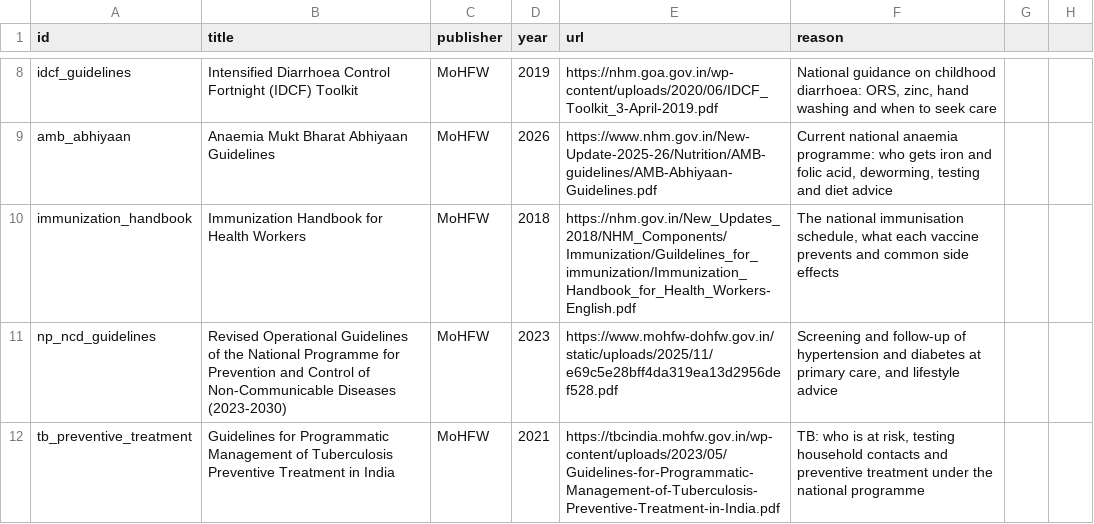
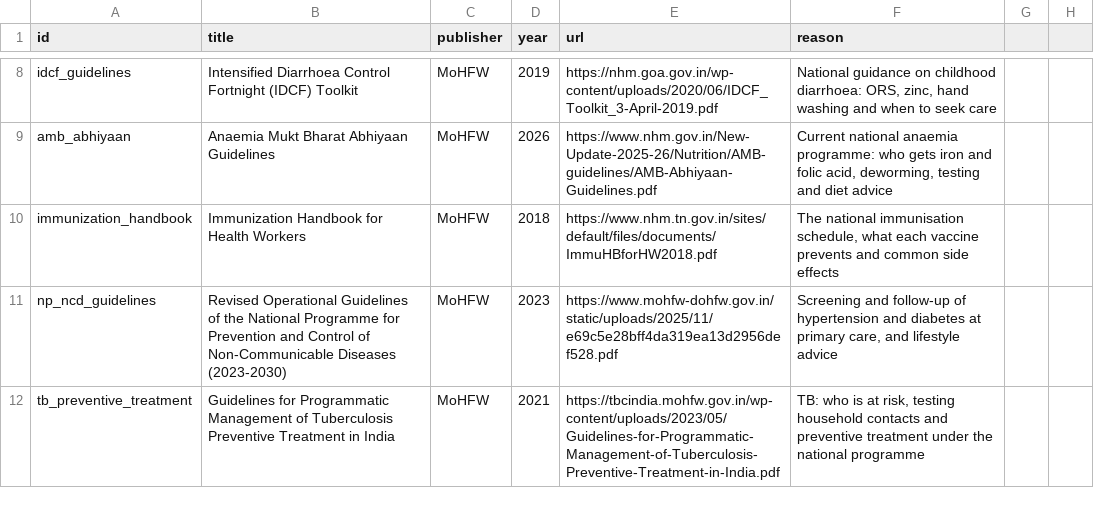
Before and after one commit to SheethalRaj6/Chhaaya, a CSV file: data/sources.csv, drawn as a sheet; only a part is shown, gaps mark what is left out.

Commit message:
fix(corpus): fetch the immunization handbook from nhm tamil nadu

```diff
--- a/data/sources.csv
+++ b/data/sources.csv
@@ -9,3 +9,3 @@ idcf_guidelines,Intensified Diarrhoea Control Fortnight (IDCF) Toolkit,MoHFW,201
 amb_abhiyaan,Anaemia Mukt Bharat Abhiyaan Guidelines,MoHFW,2026,https://www.nhm.gov.in/New-Update-2025-26/Nutrition/AMB-guidelines/AMB-Abhiyaan-Guidelines.pdf,"Current national anaemia programme: who gets iron and folic acid, deworming, testing and diet advice"
-immunization_handbook,Immunization Handbook for Health Workers,MoHFW,2018,https://nhm.gov.in/New_Updates_2018/NHM_Components/Immunization/Guildelines_for_immunization/Immunization_Handbook_for_Health_Workers-English.pdf,"The national immunisation schedule, what each vaccine prevents and common side effects"
+immunization_handbook,Immunization Handbook for Health Workers,MoHFW,2018,https://www.nhm.tn.gov.in/sites/default/files/documents/ImmuHBforHW2018.pdf,"The national immunisation schedule, what each vaccine prevents and common side effects"
 np_ncd_guidelines,Revised Operational Guidelines of the National Programme for Prevention and Control of Non-Communicable Diseases (2023-2030),MoHFW,2023,https://www.mohfw-dohfw.gov.in/static/uploads/2025/11/e69c5e28bff4da319ea13d2956def528.pdf,"Screening and follow-up of hypertension and diabetes at primary care, and lifestyle advice"
```
